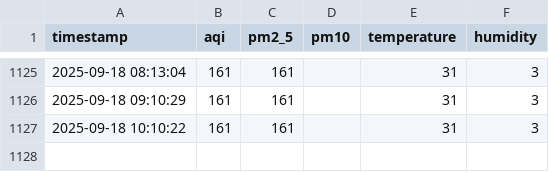
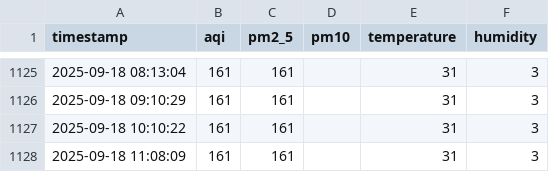
Before and after one commit to ShanzayKn/AQI, a CSV file: data/karachi_aqi_log.csv, drawn as a sheet; only a part is shown, gaps mark what is left out.

```diff
--- a/data/karachi_aqi_log.csv
+++ b/data/karachi_aqi_log.csv
@@ -1127 +1127,2 @@ timestamp,aqi,pm2_5,pm10,temperature,humidity
 2025-09-18 10:10:22,161,161,,31,3
+2025-09-18 11:08:09,161,161,,31,3
```
